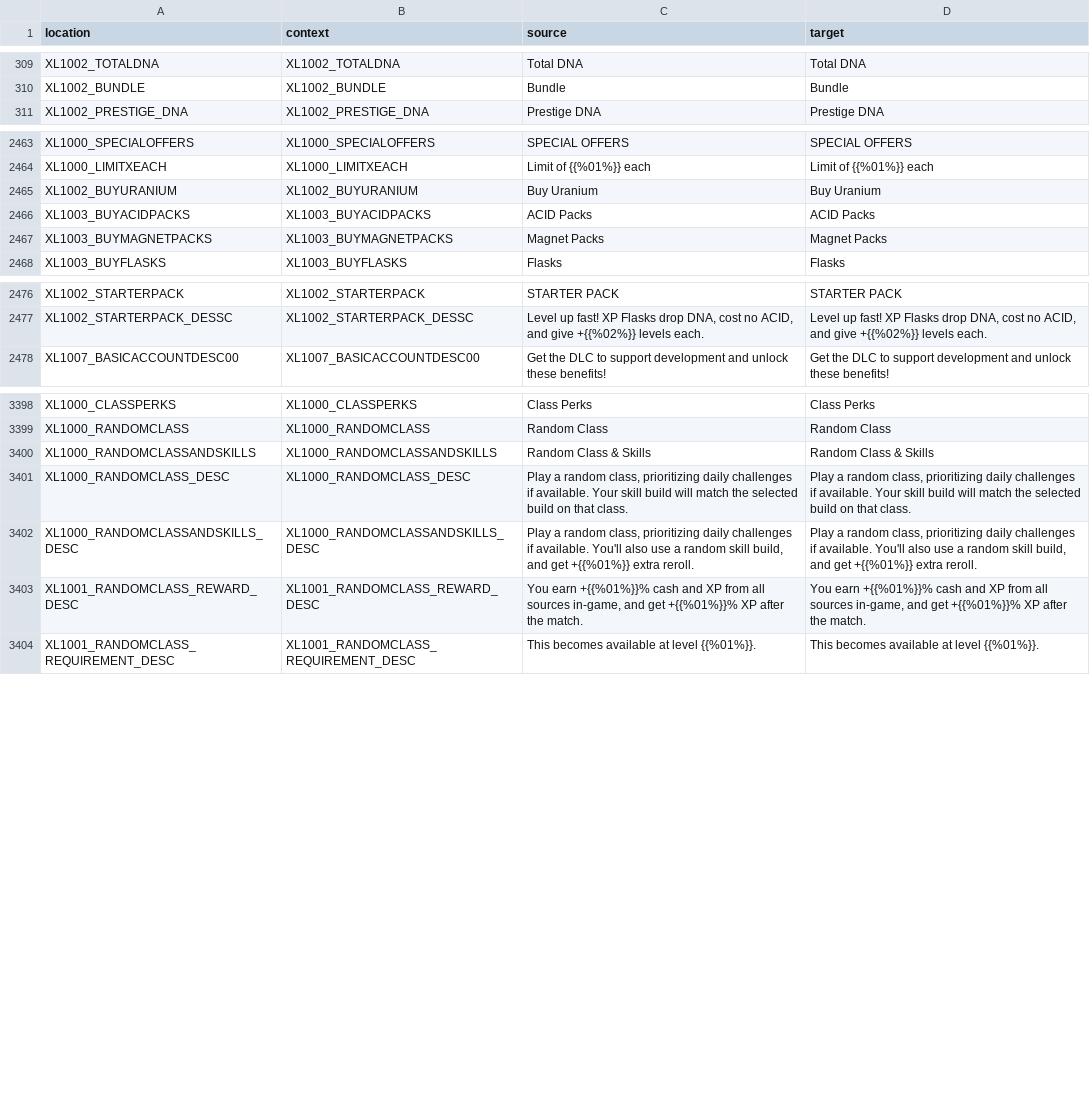
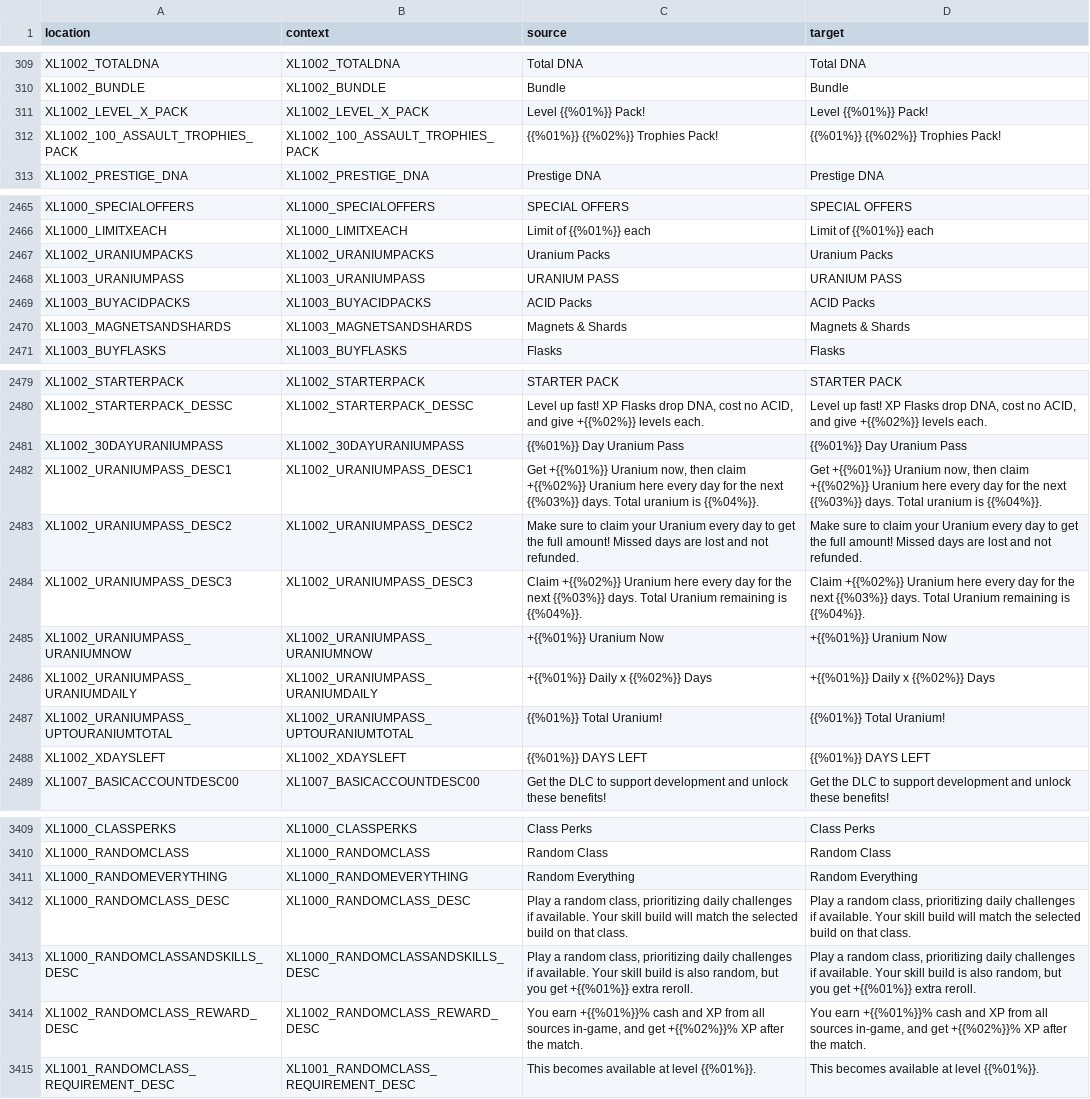
Before and after one commit to bencelot/GeneshiftTranslations, a CSV file: en.csv, drawn as a sheet; only a part is shown, gaps mark what is left out; the diff covers the shown part only.

```diff
--- a/en.csv
+++ b/en.csv
@@ -310,2 +310,4 @@
 "XL1002_BUNDLE","XL1002_BUNDLE","Bundle","Bundle"
+"XL1002_LEVEL_X_PACK","XL1002_LEVEL_X_PACK","Level {{%01%}} Pack!","Level {{%01%}} Pack!"
+"XL1002_100_ASSAULT_TROPHIES_PACK","XL1002_100_ASSAULT_TROPHIES_PACK","{{%01%}} {{%02%}} Trophies Pack!","{{%01%}} {{%02%}} Trophies Pack!"
 "XL1002_PRESTIGE_DNA","XL1002_PRESTIGE_DNA","Prestige DNA","Prestige DNA"
@@ -2464,5 +2466,6 @@
 "XL1000_LIMITXEACH","XL1000_LIMITXEACH","Limit of {{%01%}} each","Limit of {{%01%}} each"
-"XL1002_BUYURANIUM","XL1002_BUYURANIUM","Buy Uranium","Buy Uranium"
+"XL1002_URANIUMPACKS","XL1002_URANIUMPACKS","Uranium Packs","Uranium Packs"
+"XL1003_URANIUMPASS","XL1003_URANIUMPASS","URANIUM PASS","URANIUM PASS"
 "XL1003_BUYACIDPACKS","XL1003_BUYACIDPACKS","ACID Packs","ACID Packs"
-"XL1003_BUYMAGNETPACKS","XL1003_BUYMAGNETPACKS","Magnet Packs","Magnet Packs"
+"XL1003_MAGNETSANDSHARDS","XL1003_MAGNETSANDSHARDS","Magnets & Shards","Magnets & Shards"
 "XL1003_BUYFLASKS","XL1003_BUYFLASKS","Flasks","Flasks"
@@ -2477,2 +2480,10 @@
 "XL1002_STARTERPACK_DESSC","XL1002_STARTERPACK_DESSC","Level up fast! XP Flasks drop DNA, cost no ACID, and give +{{%02%}} levels each.","Level up fast! XP Flasks drop DNA, cost no ACID, and give +{{%02%}} levels each."
+"XL1002_30DAYURANIUMPASS","XL1002_30DAYURANIUMPASS","{{%01%}} Day Uranium Pass","{{%01%}} Day Uranium Pass"
+"XL1002_URANIUMPASS_DESC1","XL1002_URANIUMPASS_DESC1","Get +{{%01%}} Uranium now, then claim +{{%02%}} Uranium here every day for the next {{%03%}} days. Total uranium is {{%04%}}.","Get +{{%01%}} Uranium now, then claim +{{%02%}} Uranium here every day for the next {{%03%}} days. Total uranium is {{%04%}}."
+"XL1002_URANIUMPASS_DESC2","XL1002_URANIUMPASS_DESC2","Make sure to claim your Uranium every day to get the full amount! Missed days are lost and not refunded.","Make sure to claim your Uranium every day to get the full amount! Missed days are lost and not refunded."
+"XL1002_URANIUMPASS_DESC3","XL1002_URANIUMPASS_DESC3","Claim +{{%02%}} Uranium here every day for the next {{%03%}} days. Total Uranium remaining is {{%04%}}.","Claim +{{%02%}} Uranium here every day for the next {{%03%}} days. Total Uranium remaining is {{%04%}}."
+"XL1002_URANIUMPASS_URANIUMNOW","XL1002_URANIUMPASS_URANIUMNOW","+{{%01%}} Uranium Now","+{{%01%}} Uranium Now"
+"XL1002_URANIUMPASS_URANIUMDAILY","XL1002_URANIUMPASS_URANIUMDAILY","+{{%01%}} Daily x {{%02%}} Days","+{{%01%}} Daily x {{%02%}} Days"
+"XL1002_URANIUMPASS_UPTOURANIUMTOTAL","XL1002_URANIUMPASS_UPTOURANIUMTOTAL","{{%01%}} Total Uranium!","{{%01%}} Total Uranium!"
+"XL1002_XDAYSLEFT","XL1002_XDAYSLEFT","{{%01%}} DAYS LEFT","{{%01%}} DAYS LEFT"
 "XL1007_BASICACCOUNTDESC00","XL1007_BASICACCOUNTDESC00","Get the DLC to support development and unlock these benefits!","Get the DLC to support development and unlock these benefits!"
@@ -3399,6 +3410,6 @@
 "XL1000_RANDOMCLASS","XL1000_RANDOMCLASS","Random Class","Random Class"
-"XL1000_RANDOMCLASSANDSKILLS","XL1000_RANDOMCLASSANDSKILLS","Random Class & Skills","Random Class & Skills"
+"XL1000_RANDOMEVERYTHING","XL1000_RANDOMEVERYTHING","Random Everything","Random Everything"
 "XL1000_RANDOMCLASS_DESC","XL1000_RANDOMCLASS_DESC","Play a random class, prioritizing daily challenges if available. Your skill build will match the selected build on that class.","Play a random class, prioritizing daily challenges if available. Your skill build will match the selected build on that class."
-"XL1000_RANDOMCLASSANDSKILLS_DESC","XL1000_RANDOMCLASSANDSKILLS_DESC","Play a random class, prioritizing daily challenges if available. You'll also use a random skill build, and get +{{%01%}} extra reroll.","Play a random class, prioritizing daily challenges if available. You'll also use a random skill build, and get +{{%01%}} extra reroll."
-"XL1001_RANDOMCLASS_REWARD_DESC","XL1001_RANDOMCLASS_REWARD_DESC","You earn +{{%01%}}% cash and XP from all sources in-game, and get +{{%01%}}% XP after the match.","You earn +{{%01%}}% cash and XP from all sources in-game, and get +{{%01%}}% XP after the match."
+"XL1000_RANDOMCLASSANDSKILLS_DESC","XL1000_RANDOMCLASSANDSKILLS_DESC","Play a random class, prioritizing daily challenges if available. Your skill build is also random, but you get +{{%01%}} extra reroll.","Play a random class, prioritizing daily challenges if available. Your skill build is also random, but you get +{{%01%}} extra reroll."
+"XL1002_RANDOMCLASS_REWARD_DESC","XL1002_RANDOMCLASS_REWARD_DESC","You earn +{{%01%}}% cash and XP from all sources in-game, and get +{{%02%}}% XP after the match.","You earn +{{%01%}}% cash and XP from all sources in-game, and get +{{%02%}}% XP after the match."
 "XL1001_RANDOMCLASS_REQUIREMENT_DESC","XL1001_RANDOMCLASS_REQUIREMENT_DESC","This becomes available at level {{%01%}}.","This becomes available at level {{%01%}}."
```
Also changed, not shown: 4 edited cells elsewhere in this file, de.csv, es_AR.csv, 4 other files.
